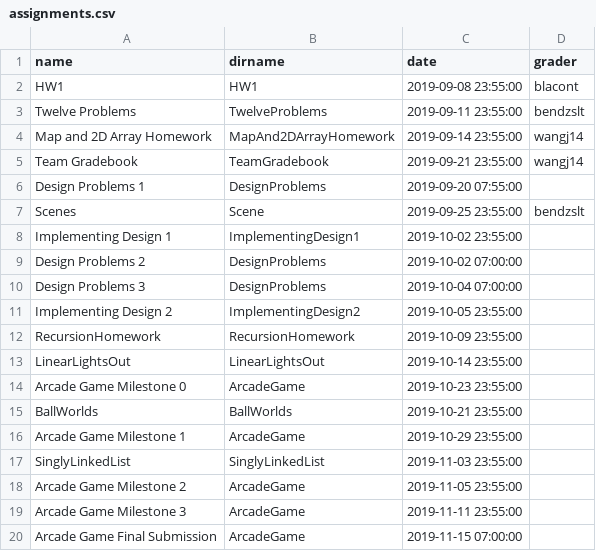
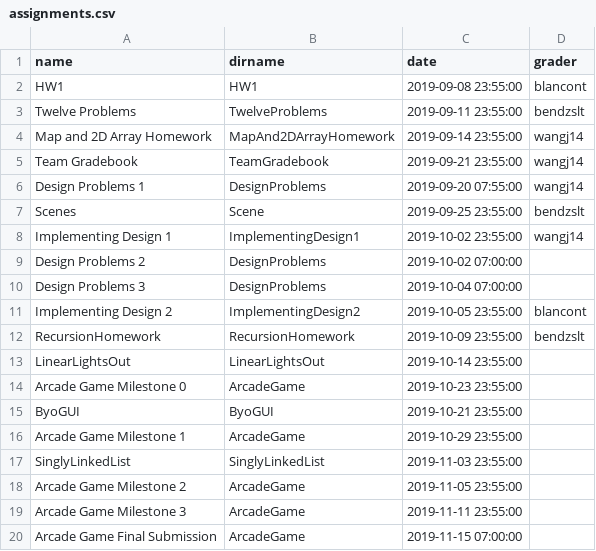
Before and after one commit to RHIT-CSSE/csse220, a CSV file: _data/assignments.csv, drawn as a sheet.

Commit message:
switching ball worlds to ByoGUI

```diff
--- a/_data/assignments.csv
+++ b/_data/assignments.csv
@@ -1,3 +1,3 @@
 name,dirname,date,grader
-HW1,HW1,2019-09-08 23:55:00,blacont
+HW1,HW1,2019-09-08 23:55:00,blancont
 Twelve Problems,TwelveProblems,2019-09-11 23:55:00,bendzslt
@@ -5,12 +5,12 @@ Map and 2D Array Homework,MapAnd2DArrayHomework,2019-09-14 23:55:00,wangj14
 Team Gradebook,TeamGradebook,2019-09-21 23:55:00,wangj14
-Design Problems 1,DesignProblems,2019-09-20 07:55:00,
+Design Problems 1,DesignProblems,2019-09-20 07:55:00,wangj14
 Scenes,Scene,2019-09-25 23:55:00,bendzslt
-Implementing Design 1,ImplementingDesign1,2019-10-02 23:55:00,
+Implementing Design 1,ImplementingDesign1,2019-10-02 23:55:00,wangj14
 Design Problems 2,DesignProblems,2019-10-02 07:00:00,
 Design Problems 3,DesignProblems,2019-10-04 07:00:00,
-Implementing Design 2,ImplementingDesign2,2019-10-05 23:55:00,
-RecursionHomework,RecursionHomework,2019-10-09 23:55:00,
+Implementing Design 2,ImplementingDesign2,2019-10-05 23:55:00,blancont
+RecursionHomework,RecursionHomework,2019-10-09 23:55:00,bendzslt
 LinearLightsOut,LinearLightsOut,2019-10-14 23:55:00,
 Arcade Game Milestone 0,ArcadeGame,2019-10-23 23:55:00,
-BallWorlds,BallWorlds,2019-10-21 23:55:00,
+ByoGUI,ByoGUI,2019-10-21 23:55:00,
 Arcade Game Milestone 1,ArcadeGame,2019-10-29 23:55:00,
```
Also changed, not shown: 37 other files.
